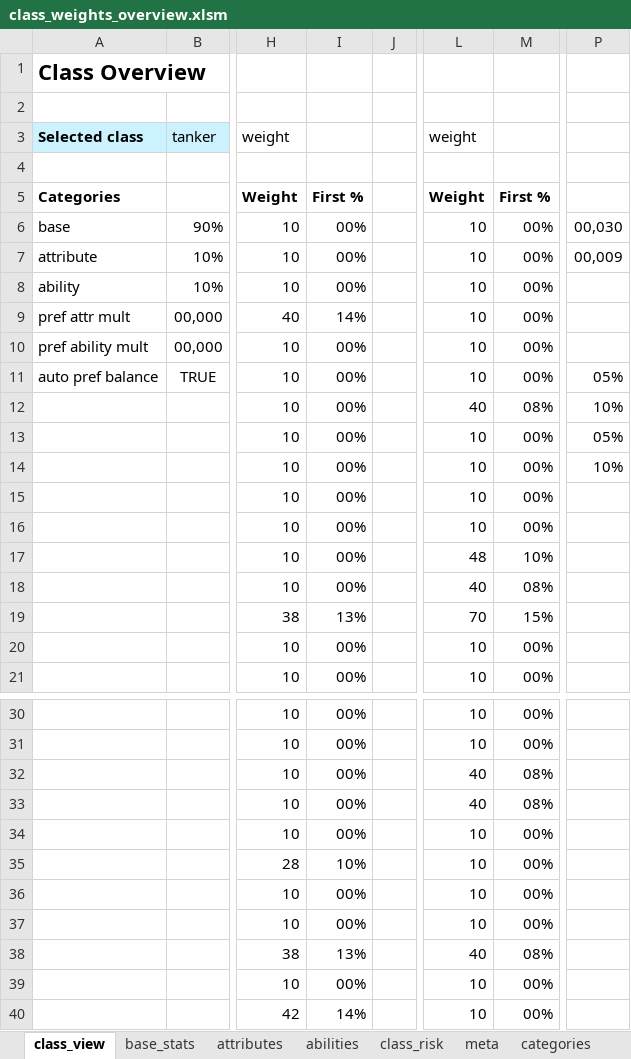
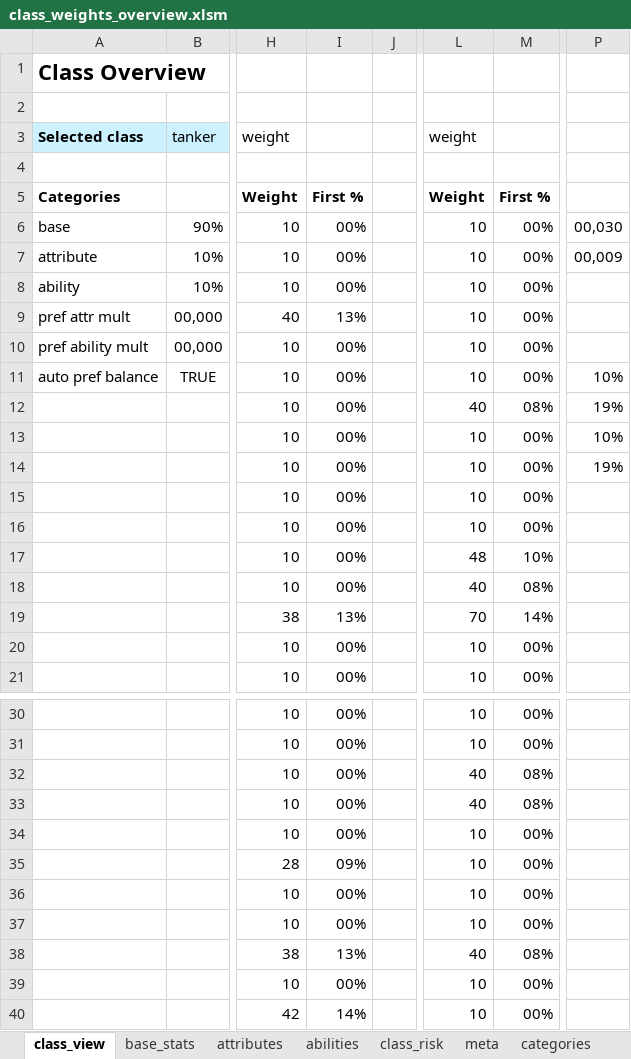
Before and after one commit to Actimelchoco/domesticationinnovation, an Excel workbook: docs/class_weights_overview/class_weights_overview.xlsm, sheet class_view, drawn as a sheet; only a part is shown, gaps mark what is left out; values as stored, in another font and other column widths than the file's, no borders; charts and pictures not drawn; the diff names each change by its address in the sheet, - before the commit and + after, or states it on an @@ line.

```diff
--- a/docs/class_weights_overview/class_weights_overview.xlsm (sheet class_view)
+++ b/docs/class_weights_overview/class_weights_overview.xlsm (sheet class_view)
-I9: 14%
+I9: 13%
-P11: 05%
+P11: 10%
-P12: 10%
+P12: 19%
-P13: 05%
+P13: 10%
-P14: 10%
+P14: 19%
-M19: 15%
+M19: 14%
-I35: 10%
+I35: 09%
```
Also changed, not shown: sheet attributes, sheet abilities, sheet class_risk, sheet base_stats, sheet categories, formulas that keep their value, charts or pictures, 23 other files.
